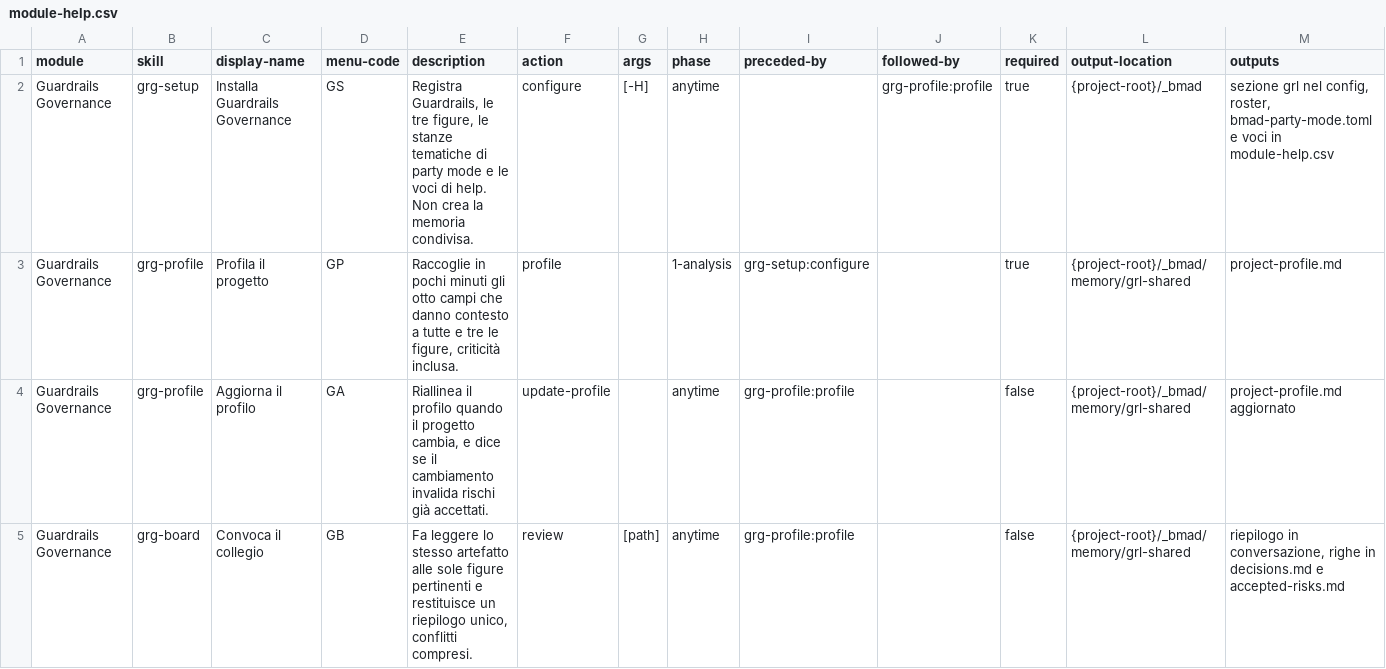
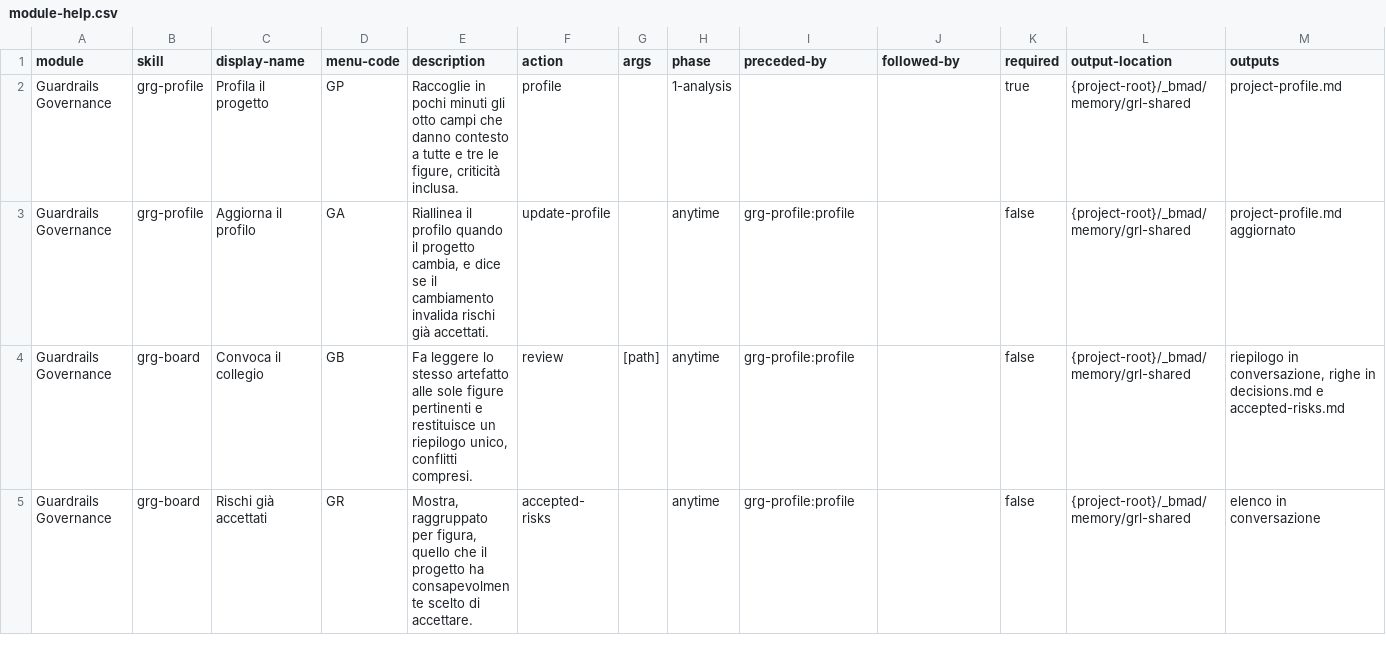
Before and after one commit to mlarese/bmad-module-guardrails-governance, a CSV file: src/module-help.csv, drawn as a sheet; only a part is shown; the shorter side is filled out with more unchanged rows.

Commit message:
chore: remove obsolete setup skill

```diff
--- a/src/module-help.csv
+++ b/src/module-help.csv
@@ -1,4 +1,3 @@
 module,skill,display-name,menu-code,description,action,args,phase,preceded-by,followed-by,required,output-location,outputs
-Guardrails Governance,grg-setup,Installa Guardrails Governance,GS,"Registra Guardrails, le tre figure, le stanze tematiche di party mode e le voci di help. Non crea la memoria condivisa.",configure,[-H],anytime,,grg-profile:profile,true,{project-root}/_bmad,"sezione grl nel config, roster, bmad-party-mode.toml e voci in module-help.csv"
-Guardrails Governance,grg-profile,Profila il progetto,GP,"Raccoglie in pochi minuti gli otto campi che danno contesto a tutte e tre le figure, criticità inclusa.",profile,,1-analysis,grg-setup:configure,,true,{project-root}/_bmad/memory/grl-shared,project-profile.md
+Guardrails Governance,grg-profile,Profila il progetto,GP,"Raccoglie in pochi minuti gli otto campi che danno contesto a tutte e tre le figure, criticità inclusa.",profile,,1-analysis,,,true,{project-root}/_bmad/memory/grl-shared,project-profile.md
 Guardrails Governance,grg-profile,Aggiorna il profilo,GA,"Riallinea il profilo quando il progetto cambia, e dice se il cambiamento invalida rischi già accettati.",update-profile,,anytime,grg-profile:profile,,false,{project-root}/_bmad/memory/grl-shared,project-profile.md aggiornato
```
Also changed, not shown: 18 other files.
